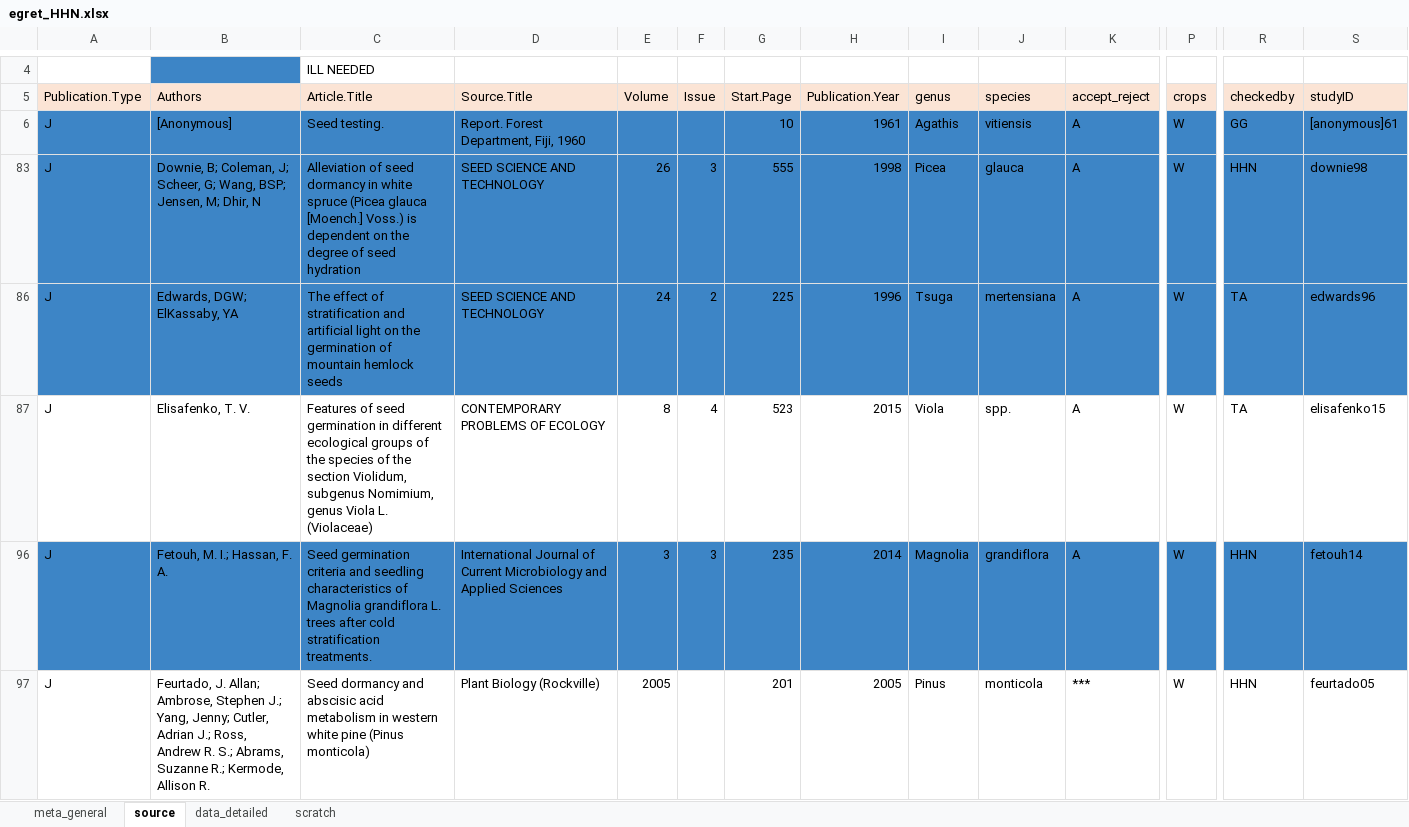
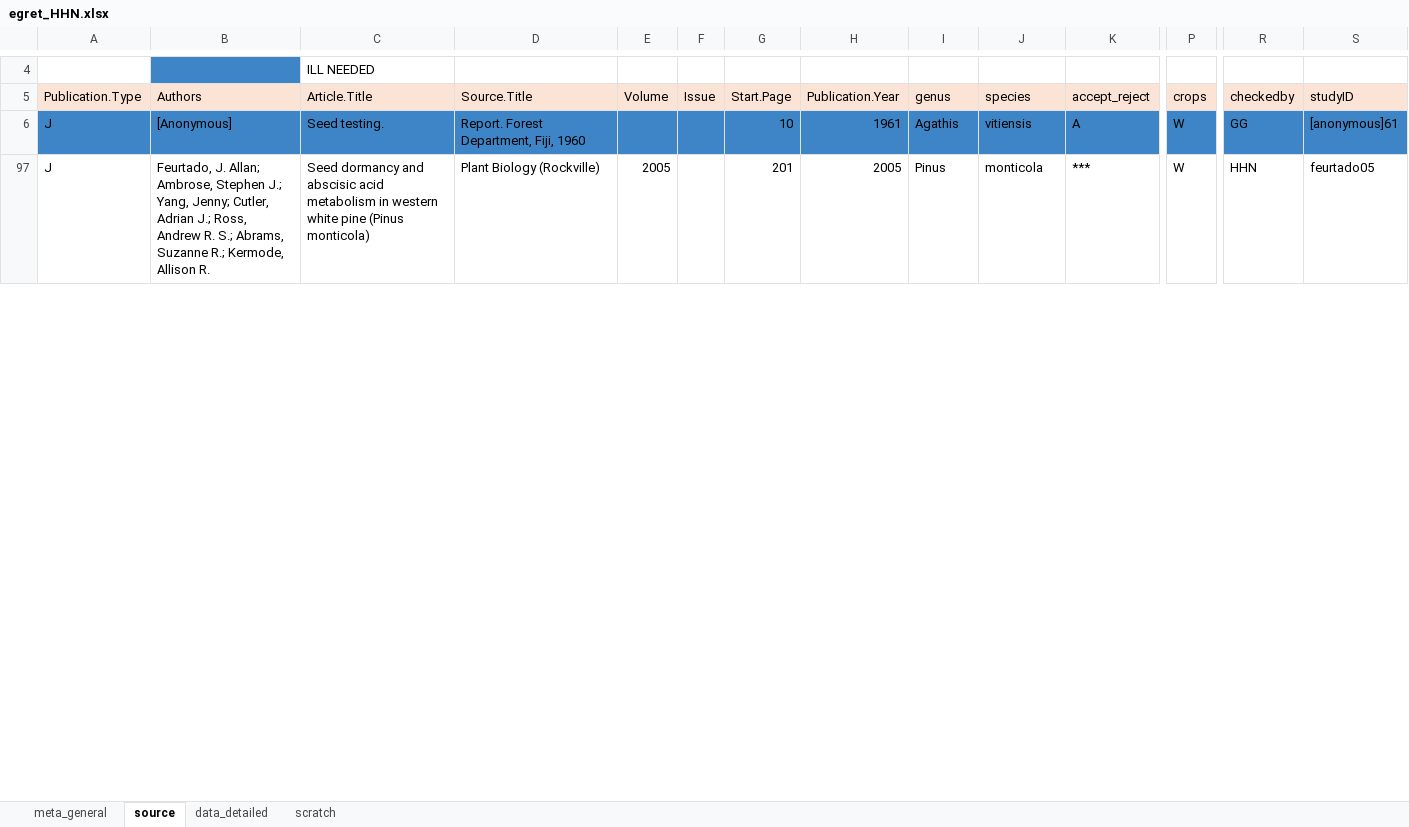
Before and after one commit to lizzieinvancouver/egret, an Excel workbook: data/egret_HHN/egret_HHN.xlsx, sheet source, drawn as a sheet; only a part is shown, gaps mark what is left out; values as stored, in another font and other column widths than the file's, no borders; charts and pictures not drawn; removed rows and columns are numbered as before the commit, all else as after; rows hold the shown columns only; the diff covers the shown part only; the diff names each change by its address in the sheet, - before the commit and + after, or states it on an @@ line.

```diff
--- a/data/egret_HHN/egret_HHN.xlsx (sheet source)
+++ b/data/egret_HHN/egret_HHN.xlsx (sheet source)
-row 83: J | Downie, B; Coleman, J; Scheer, G; Wang, BSP; Jensen, M; Dhir, N | Alleviation of seed dormancy in white spruce (Picea glauca [Moench.] Voss.) is dependent on the degree of seed hydration | SEED SCIENCE AND TECHNOLOGY | 26 | 3 | 555 | 1998 | Picea | glauca | A | W | HHN | downie98
-row 86: J | Edwards, DGW; ElKassaby, YA | The effect of stratification and artificial light on the germination of mountain hemlock seeds | SEED SCIENCE AND TECHNOLOGY | 24 | 2 | 225 | 1996 | Tsuga | mertensiana | A | W | TA | edwards96
-row 87: J | Elisafenko, T. V. | Features of seed germination in different ecological groups of the species of the section Violidum, subgenus Nomimium, genus Viola L. (Violaceae) | CONTEMPORARY PROBLEMS OF ECOLOGY | 8 | 4 | 523 | 2015 | Viola | spp. | A | W | TA | elisafenko15
-row 96: J | Fetouh, M. I.; Hassan, F. A. | Seed germination criteria and seedling characteristics of Magnolia grandiflora L. trees after cold stratification treatments. | International Journal of Current Microbiology and Applied Sciences | 3 | 3 | 235 | 2014 | Magnolia | grandiflora | A | W | HHN | fetouh14
```
Also changed, not shown: 6 removed rows and 38 hidden or unhidden rows elsewhere in this sheet, sheet data_detailed, hidden cells, data/egret.xlsx.
